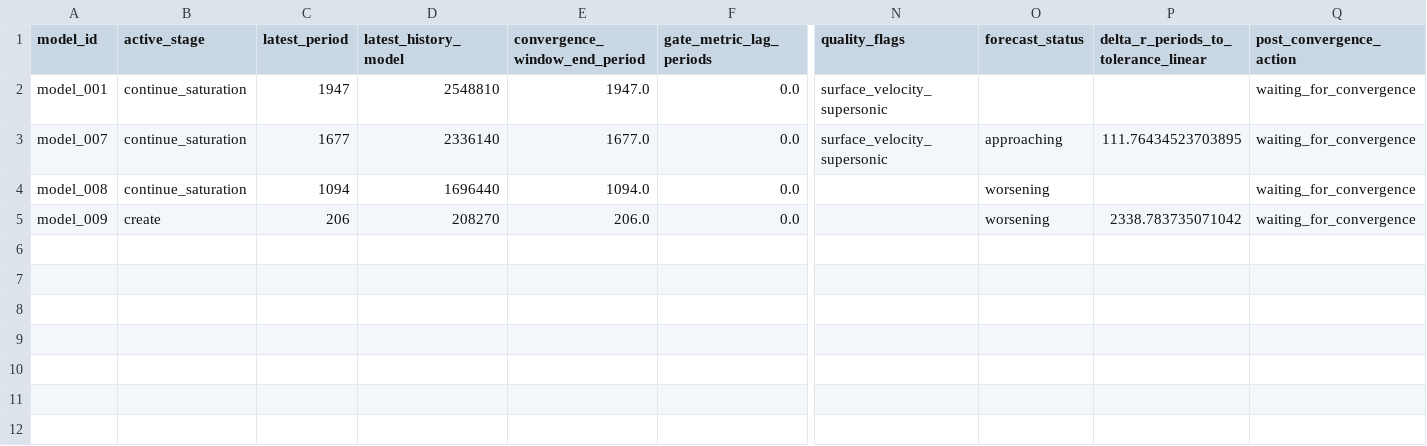
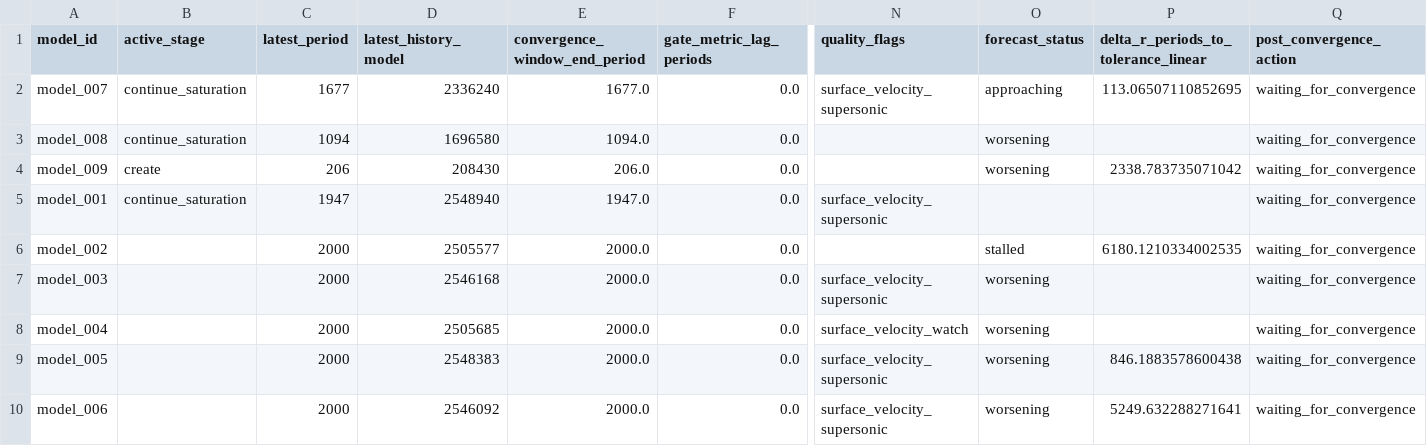
Before and after one commit to earlbellinger/kappa, a CSV file: site/metadata/convergence_gate_audit.csv, drawn as a sheet; only a part is shown, gaps mark what is left out; removed rows and columns are numbered as before the commit, all else as after; rows hold the shown columns only; the diff names each change by its address in the sheet, - before the commit and + after, or states it on an @@ line.

Commit message:
Refresh Kappa convergence snapshot

```diff
--- a/site/metadata/convergence_gate_audit.csv
+++ b/site/metadata/convergence_gate_audit.csv
-row 2: model_001 | continue_saturation | 1947 | 2548810 | 1947.0 | 0.0 | surface_velocity_supersonic |  |  | waiting_for_convergence
-D2 (latest_history_model): 2336140
+D2 (latest_history_model): 2336240
-P2: 111.76434523703895
+P2: 113.06507110852695
-D3 (latest_history_model): 1696440
+D3 (latest_history_model): 1696580
-D4 (latest_history_model): 208270
+D4 (latest_history_model): 208430
+row 5: model_001 | continue_saturation | 1947 | 2548940 | 1947.0 | 0.0 | surface_velocity_supersonic |  |  | waiting_for_convergence
+row 6: model_002 |  | 2000 | 2505577 | 2000.0 | 0.0 |  | stalled | 6180.1210334002535 | waiting_for_convergence
+row 7: model_003 |  | 2000 | 2546168 | 2000.0 | 0.0 | surface_velocity_supersonic | worsening |  | waiting_for_convergence
+row 8: model_004 |  | 2000 | 2505685 | 2000.0 | 0.0 | surface_velocity_watch | worsening |  | waiting_for_convergence
+row 9: model_005 |  | 2000 | 2548383 | 2000.0 | 0.0 | surface_velocity_supersonic | worsening | 846.1883578600438 | waiting_for_convergence
+row 10: model_006 |  | 2000 | 2546092 | 2000.0 | 0.0 | surface_velocity_supersonic | worsening | 5249.632288271641 | waiting_for_convergence
```
Also changed, not shown: site/metadata/analysis_completion_status.csv, site/metadata/convergence_forecast_last100.csv, 18 other files.
